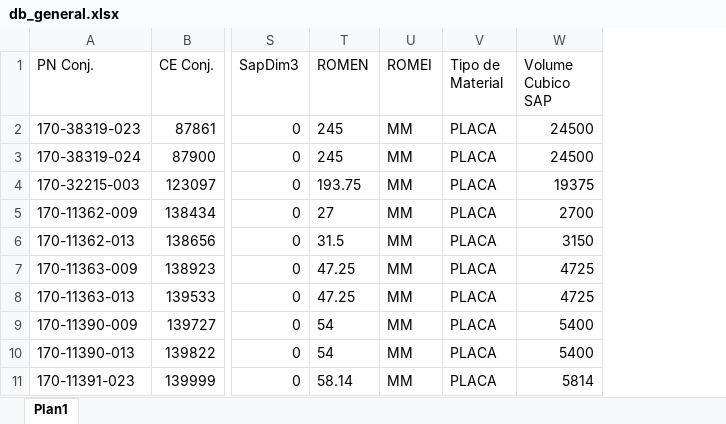
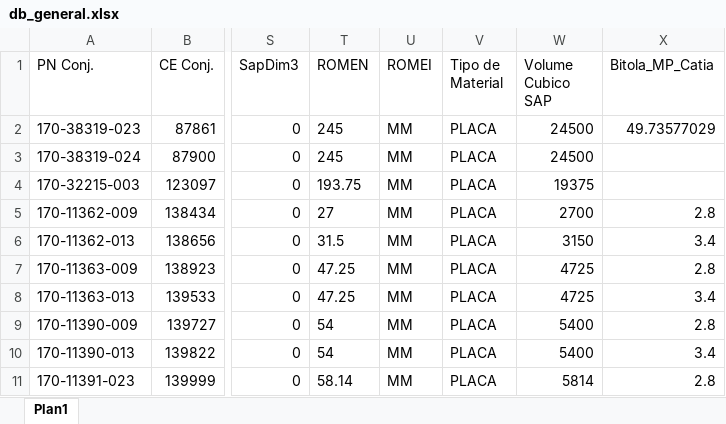
Before and after one commit to guilhermeomrizzi123/bitolamp, an Excel workbook: db_general.xlsx, sheet Plan1, drawn as a sheet; only a part is shown, gaps mark what is left out; values as stored, in another font and other column widths than the file's, no borders; the diff names each change by its address in the sheet, - before the commit and + after, or states it on an @@ line.

Commit message:
Update db_general.xlsx with latest changes

```diff
--- a/db_general.xlsx (sheet Plan1)
+++ b/db_general.xlsx (sheet Plan1)
+column X (Bitola_MP_Catia), rows 2-11: 49.73577029 |  |  | 2.8 | 3.4 | 2.8 | 3.4 | 2.8 | 3.4 | 2.8
```
